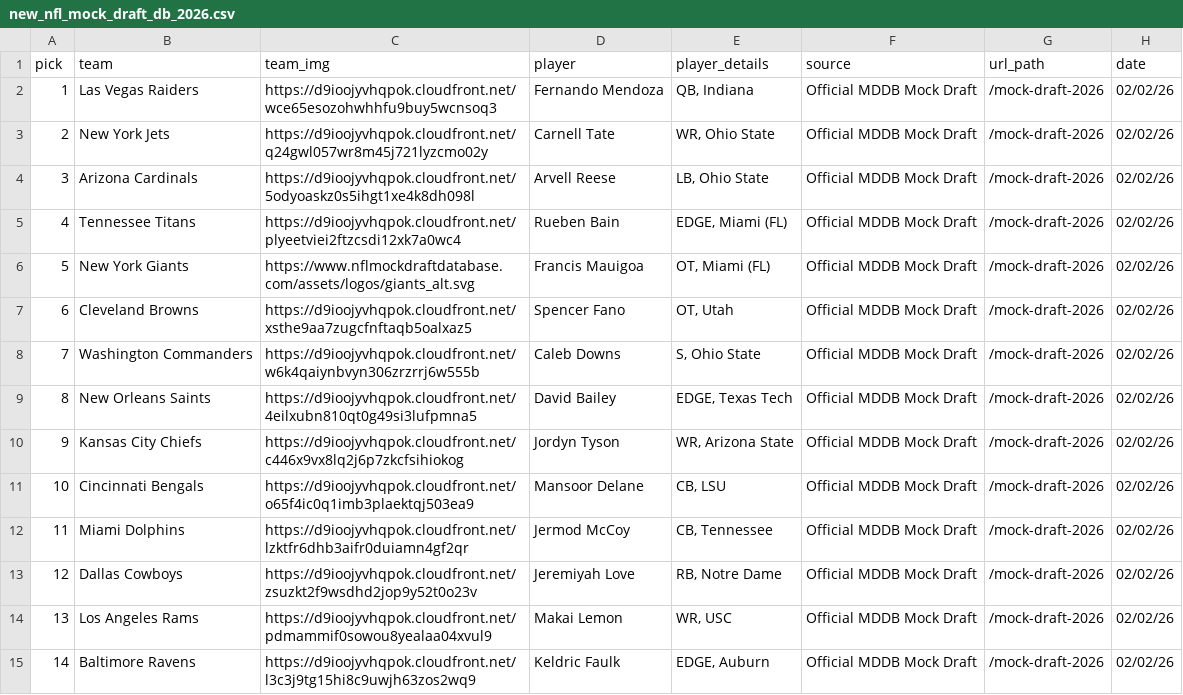
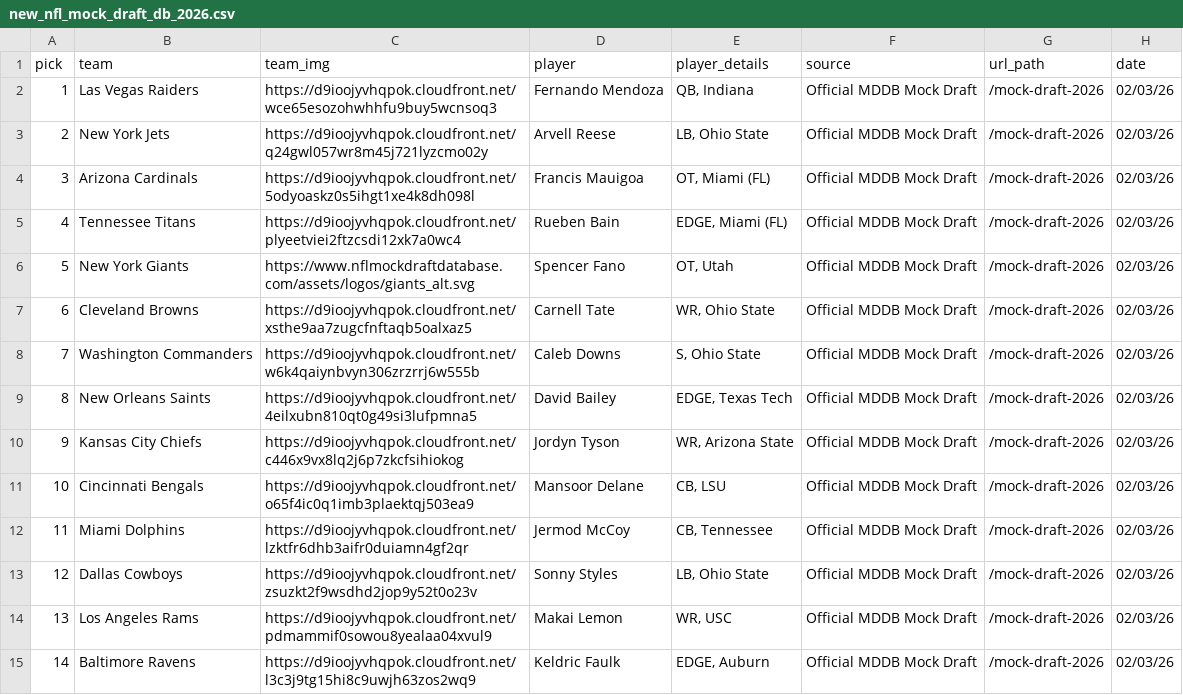
Before and after one commit to aaroncolesmith/data_nfl_mock_draft, a CSV file: data/new_nfl_mock_draft_db_2026.csv, drawn as a sheet; only a part is shown; the diff covers the shown part only.

Commit message:
Update data

```diff
--- a/data/new_nfl_mock_draft_db_2026.csv
+++ b/data/new_nfl_mock_draft_db_2026.csv
@@ -1,15 +1,15 @@
 pick,team,team_img,player,player_details,source,url_path,date
-1,Las Vegas Raiders,https://d9ioojyvhqpok.cloudfront.net/wce65esozohwhhfu9buy5wcnsoq3,Fernando Mendoza,"QB, Indiana",Official MDDB Mock Draft,/mock-draft-2026,02/02/26
-2,New York Jets,https://d9ioojyvhqpok.cloudfront.net/q24gwl057wr8m45j721lyzcmo02y,Carnell Tate,"WR, Ohio State",Official MDDB Mock Draft,/mock-draft-2026,02/02/26
-3,Arizona Cardinals,https://d9ioojyvhqpok.cloudfront.net/5odyoaskz0s5ihgt1xe4k8dh098l,Arvell Reese,"LB, Ohio State",Official MDDB Mock Draft,/mock-draft-2026,02/02/26
-4,Tennessee Titans,https://d9ioojyvhqpok.cloudfront.net/plyeetviei2ftzcsdi12xk7a0wc4,Rueben Bain,"EDGE, Miami (FL)",Official MDDB Mock Draft,/mock-draft-2026,02/02/26
-5,New York Giants,https://www.nflmockdraftdatabase.com/assets/logos/giants_alt.svg,Francis Mauigoa,"OT, Miami (FL)",Official MDDB Mock Draft,/mock-draft-2026,02/02/26
-6,Cleveland Browns,https://d9ioojyvhqpok.cloudfront.net/xsthe9aa7zugcfnftaqb5oalxaz5,Spencer Fano,"OT, Utah",Official MDDB Mock Draft,/mock-draft-2026,02/02/26
-7,Washington Commanders,https://d9ioojyvhqpok.cloudfront.net/w6k4qaiynbvyn306zrzrrj6w555b,Caleb Downs,"S, Ohio State",Official MDDB Mock Draft,/mock-draft-2026,02/02/26
-8,New Orleans Saints,https://d9ioojyvhqpok.cloudfront.net/4eilxubn810qt0g49si3lufpmna5,David Bailey,"EDGE, Texas Tech",Official MDDB Mock Draft,/mock-draft-2026,02/02/26
-9,Kansas City Chiefs,https://d9ioojyvhqpok.cloudfront.net/c446x9vx8lq2j6p7zkcfsihiokog,Jordyn Tyson,"WR, Arizona State",Official MDDB Mock Draft,/mock-draft-2026,02/02/26
-10,Cincinnati Bengals,https://d9ioojyvhqpok.cloudfront.net/o65f4ic0q1imb3plaektqj503ea9,Mansoor Delane,"CB, LSU",Official MDDB Mock Draft,/mock-draft-2026,02/02/26
-11,Miami Dolphins,https://d9ioojyvhqpok.cloudfront.net/lzktfr6dhb3aifr0duiamn4gf2qr,Jermod McCoy,"CB, Tennessee",Official MDDB Mock Draft,/mock-draft-2026,02/02/26
-12,Dallas Cowboys,https://d9ioojyvhqpok.cloudfront.net/zsuzkt2f9wsdhd2jop9y52t0o23v,Jeremiyah Love,"RB, Notre Dame",Official MDDB Mock Draft,/mock-draft-2026,02/02/26
-13,Los Angeles Rams,https://d9ioojyvhqpok.cloudfront.net/pdmammif0sowou8yealaa04xvul9,Makai Lemon,"WR, USC",Official MDDB Mock Draft,/mock-draft-2026,02/02/26
-14,Baltimore Ravens,https://d9ioojyvhqpok.cloudfront.net/l3c3j9tg15hi8c9uwjh63zos2wq9,Keldric Faulk,"EDGE, Auburn",Official MDDB Mock Draft,/mock-draft-2026,02/02/26
+1,Las Vegas Raiders,https://d9ioojyvhqpok.cloudfront.net/wce65esozohwhhfu9buy5wcnsoq3,Fernando Mendoza,"QB, Indiana",Official MDDB Mock Draft,/mock-draft-2026,02/03/26
+2,New York Jets,https://d9ioojyvhqpok.cloudfront.net/q24gwl057wr8m45j721lyzcmo02y,Arvell Reese,"LB, Ohio State",Official MDDB Mock Draft,/mock-draft-2026,02/03/26
+3,Arizona Cardinals,https://d9ioojyvhqpok.cloudfront.net/5odyoaskz0s5ihgt1xe4k8dh098l,Francis Mauigoa,"OT, Miami (FL)",Official MDDB Mock Draft,/mock-draft-2026,02/03/26
+4,Tennessee Titans,https://d9ioojyvhqpok.cloudfront.net/plyeetviei2ftzcsdi12xk7a0wc4,Rueben Bain,"EDGE, Miami (FL)",Official MDDB Mock Draft,/mock-draft-2026,02/03/26
+5,New York Giants,https://www.nflmockdraftdatabase.com/assets/logos/giants_alt.svg,Spencer Fano,"OT, Utah",Official MDDB Mock Draft,/mock-draft-2026,02/03/26
+6,Cleveland Browns,https://d9ioojyvhqpok.cloudfront.net/xsthe9aa7zugcfnftaqb5oalxaz5,Carnell Tate,"WR, Ohio State",Official MDDB Mock Draft,/mock-draft-2026,02/03/26
+7,Washington Commanders,https://d9ioojyvhqpok.cloudfront.net/w6k4qaiynbvyn306zrzrrj6w555b,Caleb Downs,"S, Ohio State",Official MDDB Mock Draft,/mock-draft-2026,02/03/26
+8,New Orleans Saints,https://d9ioojyvhqpok.cloudfront.net/4eilxubn810qt0g49si3lufpmna5,David Bailey,"EDGE, Texas Tech",Official MDDB Mock Draft,/mock-draft-2026,02/03/26
+9,Kansas City Chiefs,https://d9ioojyvhqpok.cloudfront.net/c446x9vx8lq2j6p7zkcfsihiokog,Jordyn Tyson,"WR, Arizona State",Official MDDB Mock Draft,/mock-draft-2026,02/03/26
+10,Cincinnati Bengals,https://d9ioojyvhqpok.cloudfront.net/o65f4ic0q1imb3plaektqj503ea9,Mansoor Delane,"CB, LSU",Official MDDB Mock Draft,/mock-draft-2026,02/03/26
+11,Miami Dolphins,https://d9ioojyvhqpok.cloudfront.net/lzktfr6dhb3aifr0duiamn4gf2qr,Jermod McCoy,"CB, Tennessee",Official MDDB Mock Draft,/mock-draft-2026,02/03/26
+12,Dallas Cowboys,https://d9ioojyvhqpok.cloudfront.net/zsuzkt2f9wsdhd2jop9y52t0o23v,Sonny Styles,"LB, Ohio State",Official MDDB Mock Draft,/mock-draft-2026,02/03/26
+13,Los Angeles Rams,https://d9ioojyvhqpok.cloudfront.net/pdmammif0sowou8yealaa04xvul9,Makai Lemon,"WR, USC",Official MDDB Mock Draft,/mock-draft-2026,02/03/26
+14,Baltimore Ravens,https://d9ioojyvhqpok.cloudfront.net/l3c3j9tg15hi8c9uwjh63zos2wq9,Keldric Faulk,"EDGE, Auburn",Official MDDB Mock Draft,/mock-draft-2026,02/03/26
```
Also changed, not shown: 38 edited cells elsewhere in this file, 1 other file.
